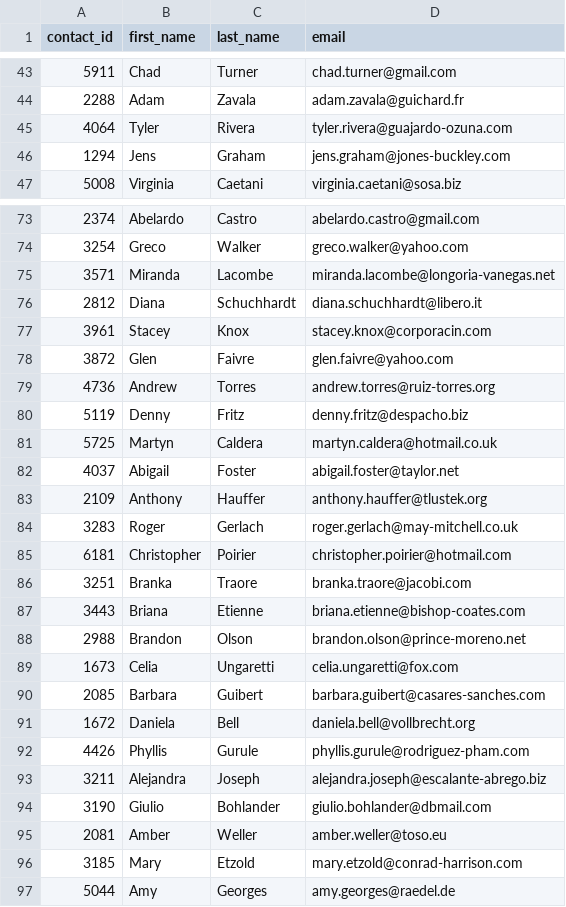
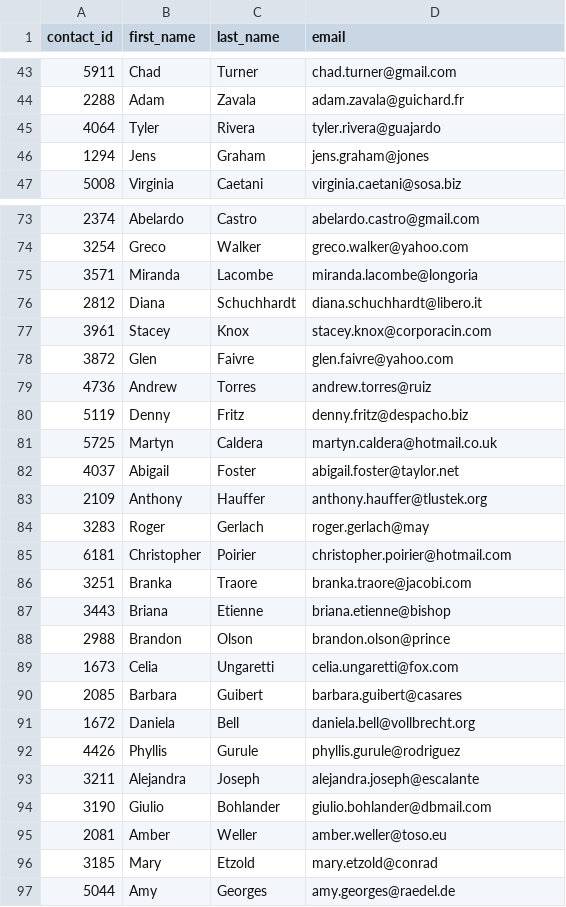
Before and after one commit to Reinierandrew/Crowdfunding_ETL, a CSV file: Resources/contacts.csv, drawn as a sheet; only a part is shown, gaps mark what is left out; the diff covers the shown part only.

```diff
--- a/Resources/contacts.csv
+++ b/Resources/contacts.csv
@@ -44,4 +44,4 @@ contact_id,first_name,last_name,email
 2288,Adam,Zavala,adam.zavala@guichard.fr
-4064,Tyler,Rivera,tyler.rivera@guajardo-ozuna.com
-1294,Jens,Graham,jens.graham@jones-buckley.com
+4064,Tyler,Rivera,tyler.rivera@guajardo
+1294,Jens,Graham,jens.graham@jones
 5008,Virginia,Caetani,virginia.caetani@sosa.biz
@@ -74,3 +74,3 @@ contact_id,first_name,last_name,email
 3254,Greco,Walker,greco.walker@yahoo.com
-3571,Miranda,Lacombe,miranda.lacombe@longoria-vanegas.net
+3571,Miranda,Lacombe,miranda.lacombe@longoria
 2812,Diana,Schuchhardt,diana.schuchhardt@libero.it
@@ -78,3 +78,3 @@ contact_id,first_name,last_name,email
 3872,Glen,Faivre,glen.faivre@yahoo.com
-4736,Andrew,Torres,andrew.torres@ruiz-torres.org
+4736,Andrew,Torres,andrew.torres@ruiz
 5119,Denny,Fritz,denny.fritz@despacho.biz
@@ -83,15 +83,15 @@ contact_id,first_name,last_name,email
 2109,Anthony,Hauffer,anthony.hauffer@tlustek.org
-3283,Roger,Gerlach,roger.gerlach@may-mitchell.co.uk
+3283,Roger,Gerlach,roger.gerlach@may
 6181,Christopher,Poirier,christopher.poirier@hotmail.com
 3251,Branka,Traore,branka.traore@jacobi.com
-3443,Briana,Etienne,briana.etienne@bishop-coates.com
-2988,Brandon,Olson,brandon.olson@prince-moreno.net
+3443,Briana,Etienne,briana.etienne@bishop
+2988,Brandon,Olson,brandon.olson@prince
 1673,Celia,Ungaretti,celia.ungaretti@fox.com
-2085,Barbara,Guibert,barbara.guibert@casares-sanches.com
+2085,Barbara,Guibert,barbara.guibert@casares
 1672,Daniela,Bell,daniela.bell@vollbrecht.org
-4426,Phyllis,Gurule,phyllis.gurule@rodriguez-pham.com
-3211,Alejandra,Joseph,alejandra.joseph@escalante-abrego.biz
+4426,Phyllis,Gurule,phyllis.gurule@rodriguez
+3211,Alejandra,Joseph,alejandra.joseph@escalante
 3190,Giulio,Bohlander,giulio.bohlander@dbmail.com
 2081,Amber,Weller,amber.weller@toso.eu
-3185,Mary,Etzold,mary.etzold@conrad-harrison.com
+3185,Mary,Etzold,mary.etzold@conrad
 5044,Amy,Georges,amy.georges@raedel.de
```
Also changed, not shown: 114 edited cells elsewhere in this file, 2 other files.
